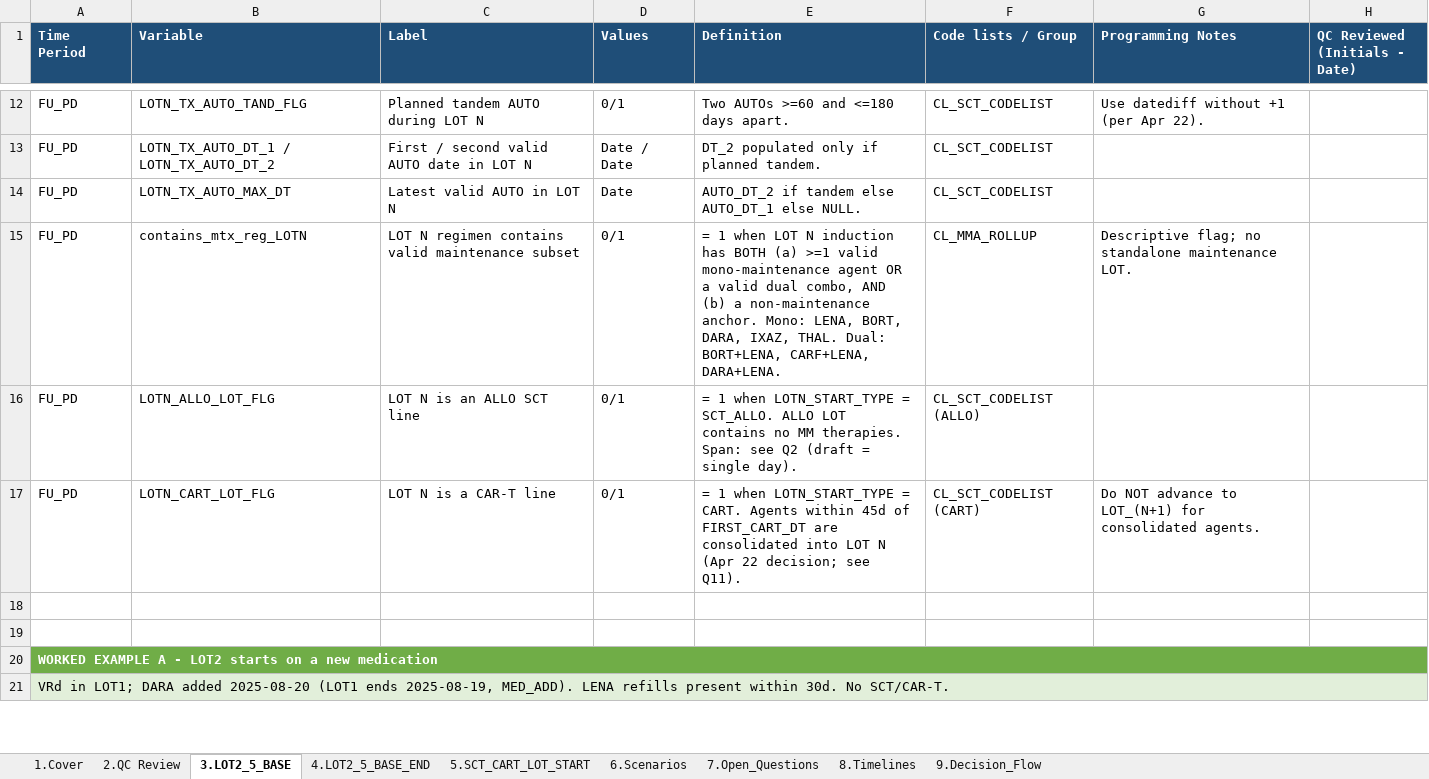
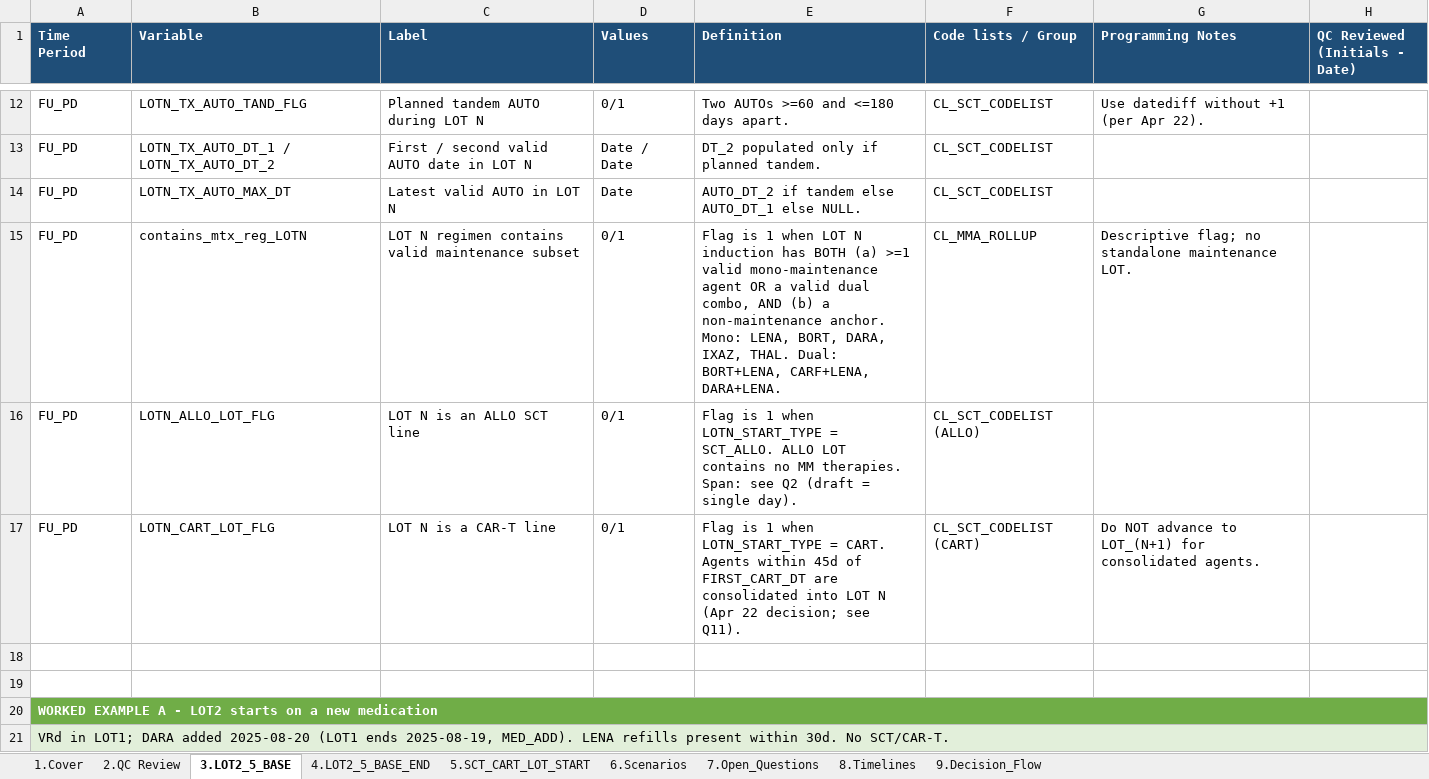
Before and after one commit to salzburry/julialot, an Excel workbook: Apr 18 2026/Program Spec and Scenarios/lot2to5_spec_DRAFT_apr30.xlsx, sheet 3.LOT2_5_BASE, drawn as a sheet; only a part is shown, gaps mark what is left out; values as stored, in another font and other column widths than the file's, no borders; formulas without a stored value are shown as written; the diff names each change by its address in the sheet, - before the commit and + after, or states it on an @@ line.

```diff
--- a/Apr 18 2026/Program Spec and Scenarios/lot2to5_spec_DRAFT_apr30.xlsx (sheet 3.LOT2_5_BASE)
+++ b/Apr 18 2026/Program Spec and Scenarios/lot2to5_spec_DRAFT_apr30.xlsx (sheet 3.LOT2_5_BASE)
-E15 (Definition): = 1 when…
+E15 (Definition): Flag is 1 when…
-E16 (Definition): = 1 when…
+E16 (Definition): Flag is 1 when…
-E17 (Definition): = 1 when…
+E17 (Definition): Flag is 1 when…
```
Also changed, not shown: 1 other file.
